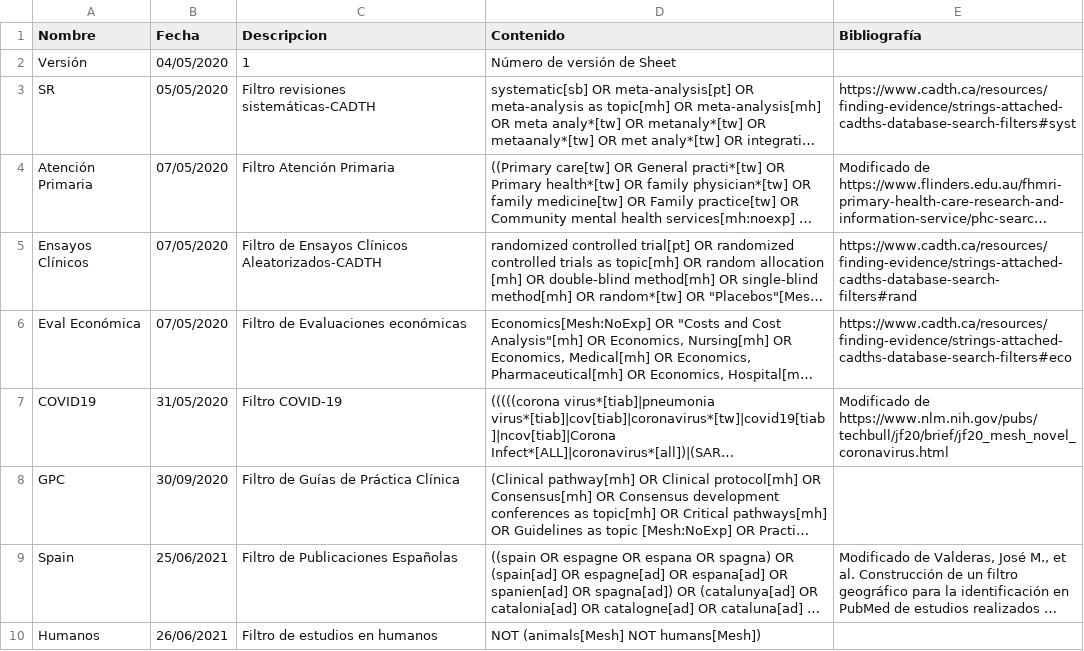
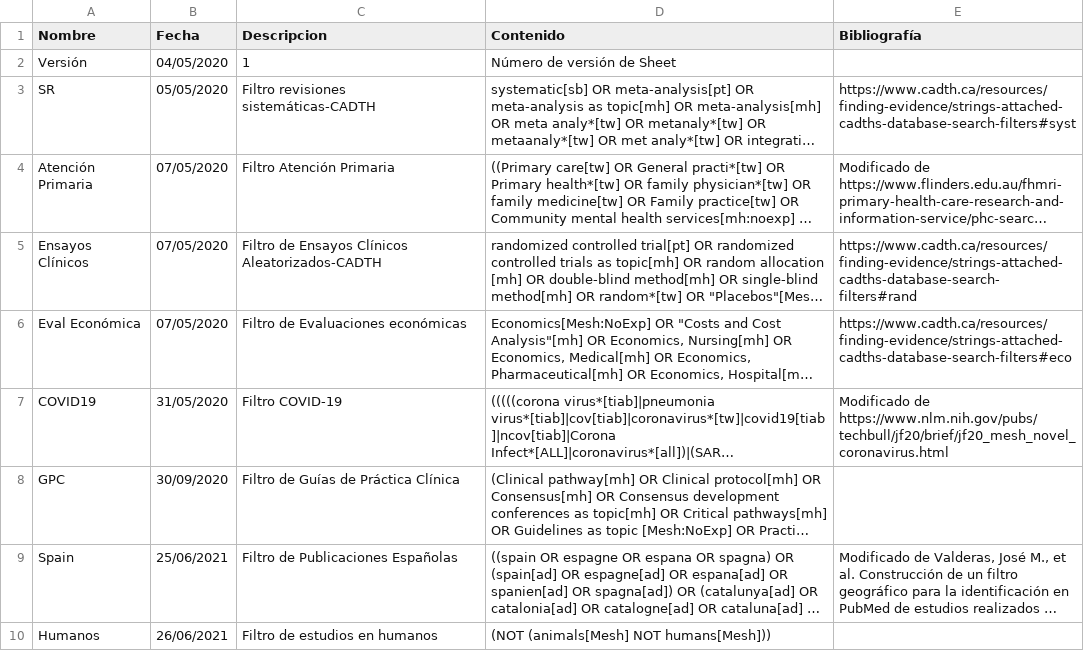
Before and after one commit to ernestobarrera/GoogleSheetPubMed, a CSV file: origen.csv, drawn as a sheet; long unchanged cells end in …; the diff names each change by its address in the sheet, - before the commit and + after, or states it on an @@ line.

Commit message:
correccion filtro humanos

```diff
--- a/origen.csv
+++ b/origen.csv
-D10 (Contenido): NOT (animals[Mesh] NOT humans[Mesh])
+D10 (Contenido): (NOT (animals[Mesh] NOT humans[Mesh]))
```
